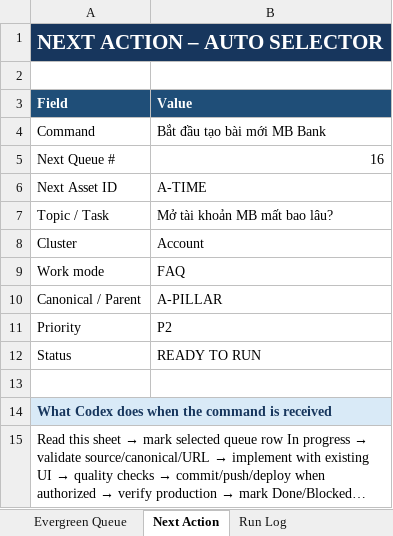
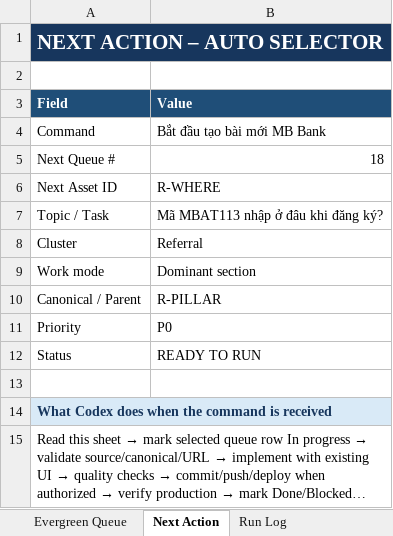
Before and after one commit to vothanhphatsocial/1phutdangky, an Excel workbook: docs/content/1phutdangky_MB_Bank_Evergreen_Content_Engine.xlsx, sheet Next Action, drawn as a sheet; long unchanged cells end in …; values as stored, in another font and other column widths than the file's, no borders; the diff names each change by its address in the sheet, - before the commit and + after, or states it on an @@ line.

Commit message:
feat(content): explain MB Bank account completion timing

```diff
--- a/docs/content/1phutdangky_MB_Bank_Evergreen_Content_Engine.xlsx (sheet Next Action)
+++ b/docs/content/1phutdangky_MB_Bank_Evergreen_Content_Engine.xlsx (sheet Next Action)
-B5 (Value): 16
+B5 (Value): 18
-B6 (Value): A-TIME
+B6 (Value): R-WHERE
-B7 (Value): Mở tài khoản MB mất bao lâu?
+B7 (Value): Mã MBAT113 nhập ở đâu khi đăng ký?
-B8 (Value): Account
+B8 (Value): Referral
-B9 (Value): FAQ
+B9 (Value): Dominant section
-B10 (Value): A-PILLAR
+B10 (Value): R-PILLAR
-B11 (Value): P2
+B11 (Value): P0
```
Also changed, not shown: sheet Publish Source Matrix, sheet Run Log, sheet Evergreen Queue, 1 other file.
